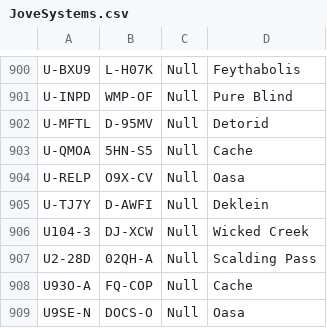
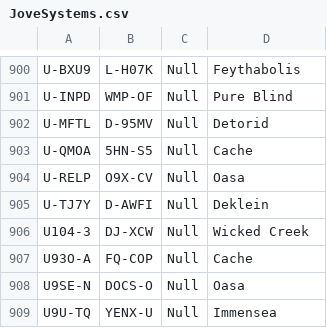
Before and after one commit to yuruichang/SMT-EVEData, a CSV file: data/JoveSystems.csv, drawn as a sheet; only a part is shown, gaps mark what is left out; the shorter side is filled out with more unchanged rows; the diff names each change by its address in the sheet, - before the commit and + after, or states it on an @@ line.

Commit message:
remove Scalding Pass U2-28D from JoveSystems.csv
no JO there:

https://imgur.com/QwnoPmn

```diff
--- a/data/JoveSystems.csv
+++ b/data/JoveSystems.csv
-row 907: U2-28D | 02QH-A | Null | Scalding Pass
```
